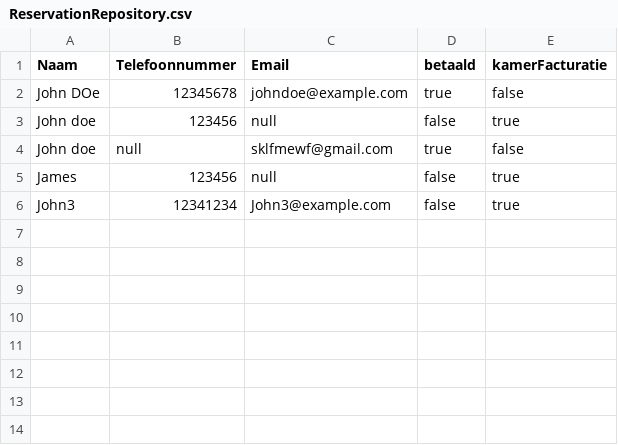
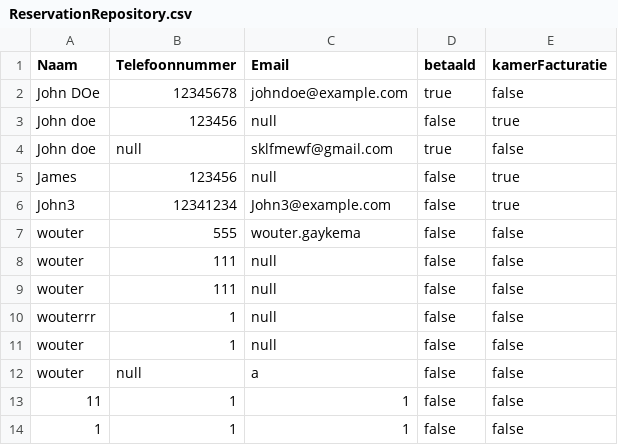
Before and after one commit to jgtim/itvitae-java-boatreservationapplication, a CSV file: data/ReservationRepository.csv, drawn as a sheet; the diff names each change by its address in the sheet, - before the commit and + after, or states it on an @@ line.

```diff
--- a/data/ReservationRepository.csv
+++ b/data/ReservationRepository.csv
+row 7: wouter | 555 | wouter.gaykema | false | false
+row 8: wouter | 111 | null | false | false
+row 9: wouter | 111 | null | false | false
+row 10: wouterrr | 1 | null | false | false
+row 11: wouter | 1 | null | false | false
+row 12: wouter | null | a | false | false
+row 13: 11 | 1 | 1 | false | false
+row 14: 1 | 1 | 1 | false | false
```
Also changed, not shown: 6 other files.
